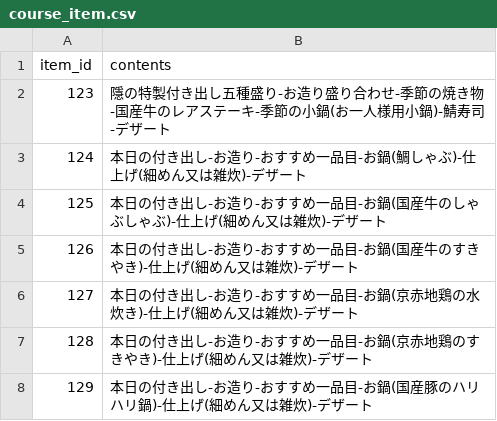
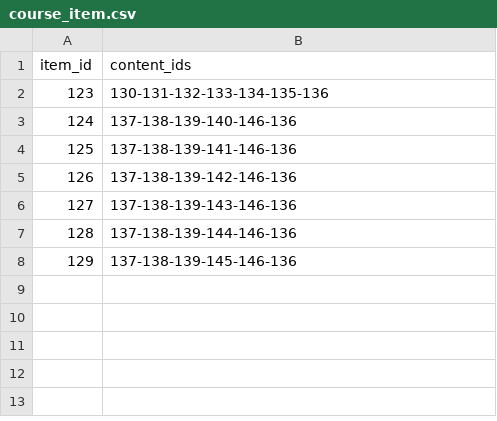
Before and after one commit to tarao1006/kakure-handy, a CSV file: dataset/csv/course_item.csv, drawn as a sheet.

Commit message:
Update data

```diff
--- a/dataset/csv/course_item.csv
+++ b/dataset/csv/course_item.csv
@@ -1,8 +1,8 @@
-item_id,contents
-123,隱の特製付き出し五種盛り-お造り盛り合わせ-季節の焼き物-国産牛のレアステーキ-季節の小鍋(お一人様用小鍋)-鯖寿司-デザート
-124,本日の付き出し-お造り-おすすめ一品目-お鍋(鯛しゃぶ)-仕上げ(細めん又は雑炊)-デザート
-125,本日の付き出し-お造り-おすすめ一品目-お鍋(国産牛のしゃぶしゃぶ)-仕上げ(細めん又は雑炊)-デザート
-126,本日の付き出し-お造り-おすすめ一品目-お鍋(国産牛のすきやき)-仕上げ(細めん又は雑炊)-デザート
-127,本日の付き出し-お造り-おすすめ一品目-お鍋(京赤地鶏の水炊き)-仕上げ(細めん又は雑炊)-デザート
-128,本日の付き出し-お造り-おすすめ一品目-お鍋(京赤地鶏のすきやき)-仕上げ(細めん又は雑炊)-デザート
-129,本日の付き出し-お造り-おすすめ一品目-お鍋(国産豚のハリハリ鍋)-仕上げ(細めん又は雑炊)-デザート
+item_id,content_ids
+123,130-131-132-133-134-135-136
+124,137-138-139-140-146-136
+125,137-138-139-141-146-136
+126,137-138-139-142-146-136
+127,137-138-139-143-146-136
+128,137-138-139-144-146-136
+129,137-138-139-145-146-136
```
Also changed, not shown: dataset/csv/item_category.csv, dataset/csv/menu_item.csv, 18 other files.
